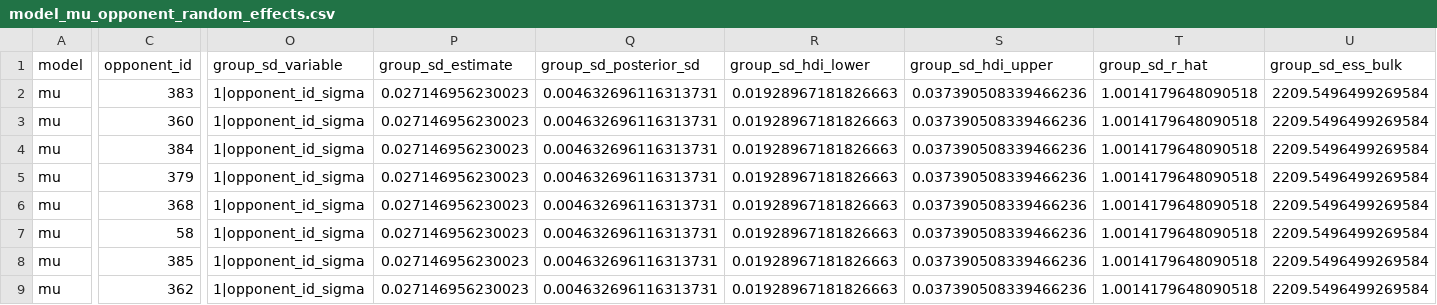
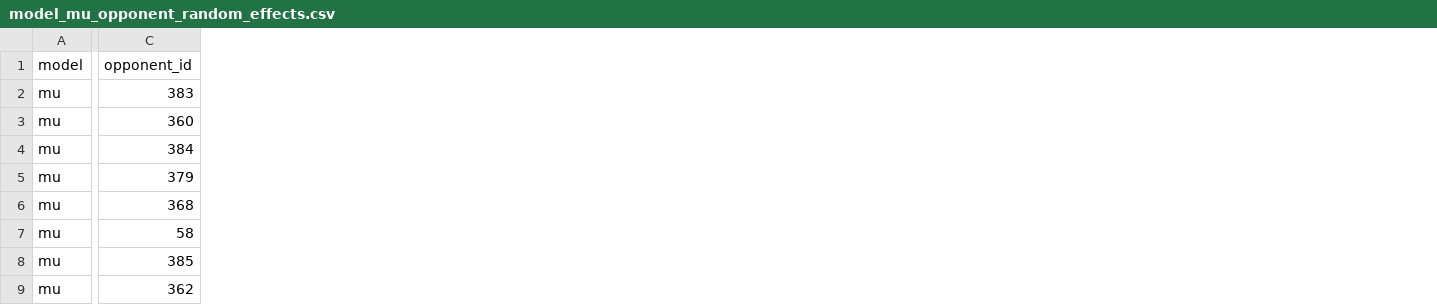
Before and after one commit to tahmeed14/tempo_cmsac, a CSV file: paper/tables/model_mu_opponent_random_effects.csv, drawn as a sheet; only a part is shown, gaps mark what is left out; the diff covers the shown part only; the diff names each change by its address in the sheet, - before the commit and + after, or states it on an @@ line.

Commit message:
feat: third table for standard deviations of random effects

```diff
--- a/paper/tables/model_mu_opponent_random_effects.csv
+++ b/paper/tables/model_mu_opponent_random_effects.csv
-column O (group_sd_variable), rows 2-9: all 1|opponent_id_sigma
-column P (group_sd_estimate), rows 2-9: all 0.027146956230023
-column Q (group_sd_posterior_sd), rows 2-9: all 0.004632696116313731
-column R (group_sd_hdi_lower), rows 2-9: all 0.01928967181826663
-column S (group_sd_hdi_upper), rows 2-9: all 0.037390508339466236
-column T (group_sd_r_hat), rows 2-9: all 1.0014179648090518
-column U (group_sd_ess_bulk), rows 2-9: all 2209.5496499269584
```
Also changed, not shown: 1 removed column elsewhere in this file, 4 other files.
